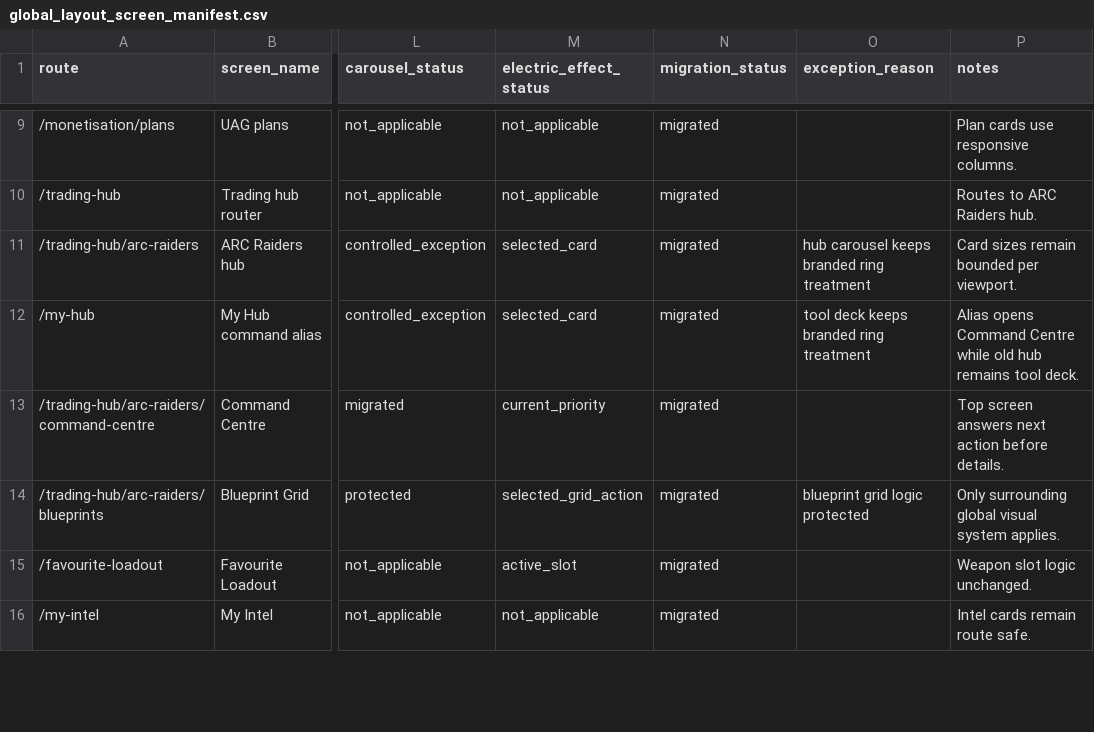
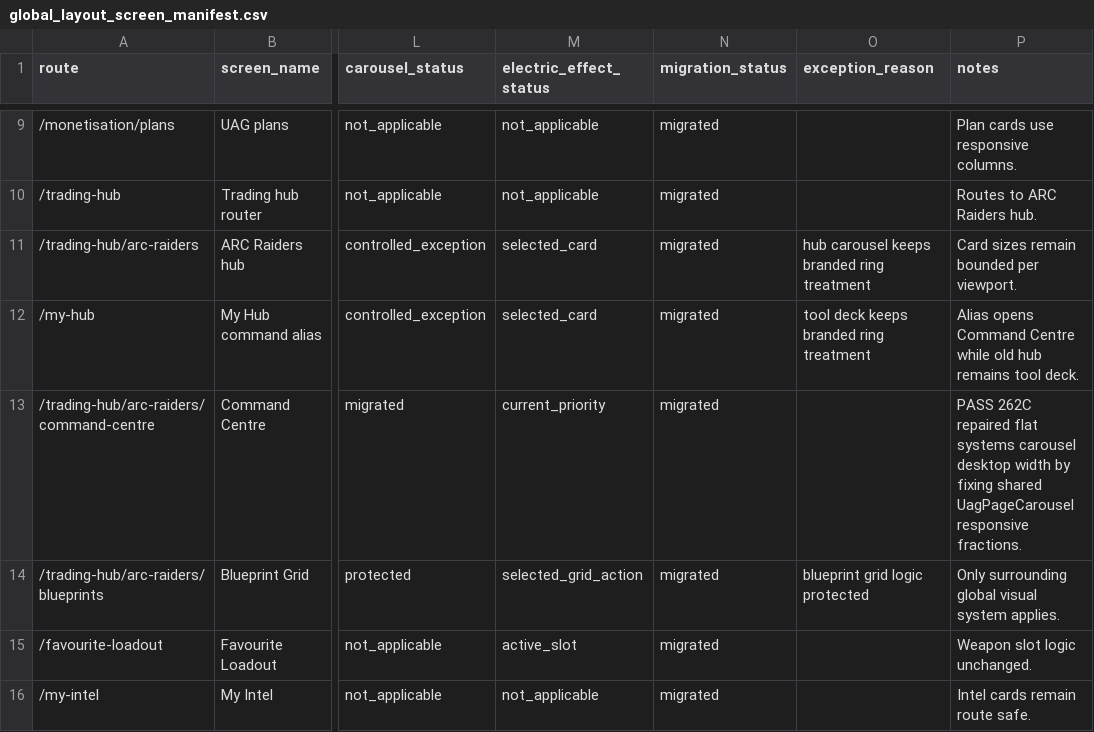
Before and after one commit to Mobcorp1/UniteAGamer, a CSV file: docs/design/global_layout_screen_manifest.csv, drawn as a sheet; only a part is shown, gaps mark what is left out; the diff names each change by its address in the sheet, - before the commit and + after, or states it on an @@ line.

```diff
--- a/docs/design/global_layout_screen_manifest.csv
+++ b/docs/design/global_layout_screen_manifest.csv
-P13 (notes): Top screen answers next action before details.
+P13 (notes): PASS 262C repaired flat systems carousel desktop width by fixing shared UagPageCarousel responsive fractions.
```
Also changed, not shown: docs/testing/pass_262b_every_screen_layout_checklist.csv, 5 other files.
